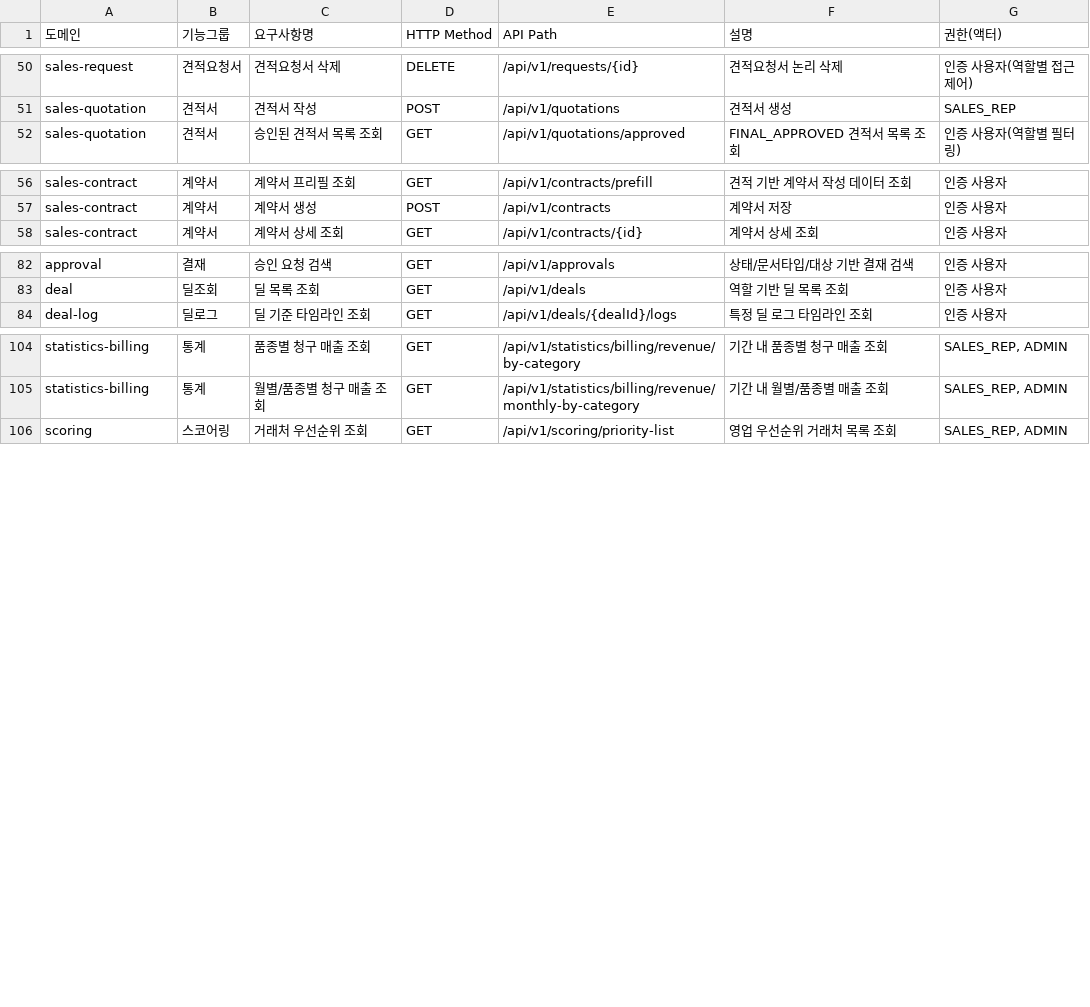
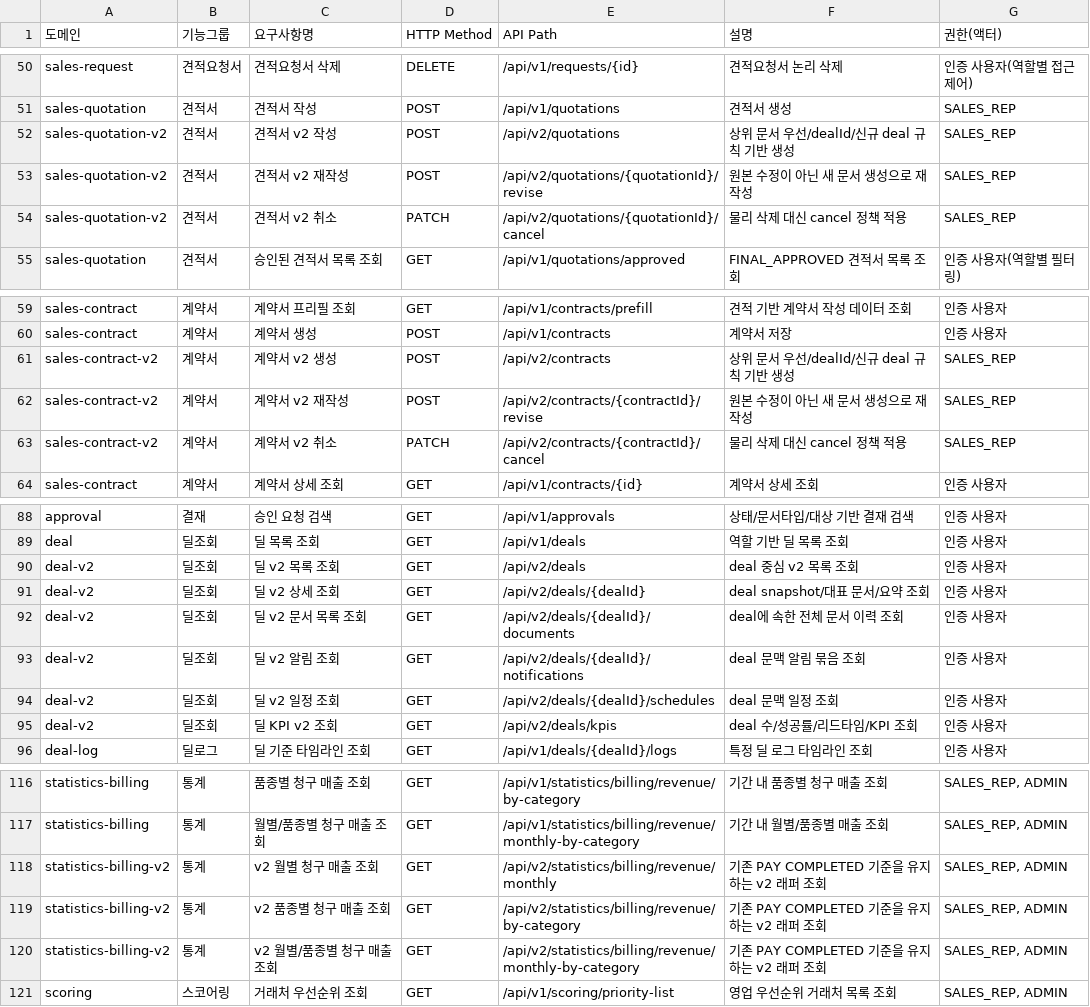
Before and after one commit to beyond-team3/final-back, a CSV file: docs/api/domain-api-list.csv, drawn as a sheet; only a part is shown, gaps mark what is left out.

```diff
--- a/docs/api/domain-api-list.csv
+++ b/docs/api/domain-api-list.csv
@@ -51,2 +51,5 @@
 "sales-quotation","견적서","견적서 작성","POST","/api/v1/quotations","견적서 생성","SALES_REP"
+"sales-quotation-v2","견적서","견적서 v2 작성","POST","/api/v2/quotations","상위 문서 우선/dealId/신규 deal 규칙 기반 생성","SALES_REP"
+"sales-quotation-v2","견적서","견적서 v2 재작성","POST","/api/v2/quotations/{quotationId}/revise","원본 수정이 아닌 새 문서 생성으로 재작성","SALES_REP"
+"sales-quotation-v2","견적서","견적서 v2 취소","PATCH","/api/v2/quotations/{quotationId}/cancel","물리 삭제 대신 cancel 정책 적용","SALES_REP"
 "sales-quotation","견적서","승인된 견적서 목록 조회","GET","/api/v1/quotations/approved","FINAL_APPROVED 견적서 목록 조회","인증 사용자(역할별 필터링)"
@@ -57,2 +60,5 @@
 "sales-contract","계약서","계약서 생성","POST","/api/v1/contracts","계약서 저장","인증 사용자"
+"sales-contract-v2","계약서","계약서 v2 생성","POST","/api/v2/contracts","상위 문서 우선/dealId/신규 deal 규칙 기반 생성","SALES_REP"
+"sales-contract-v2","계약서","계약서 v2 재작성","POST","/api/v2/contracts/{contractId}/revise","원본 수정이 아닌 새 문서 생성으로 재작성","SALES_REP"
+"sales-contract-v2","계약서","계약서 v2 취소","PATCH","/api/v2/contracts/{contractId}/cancel","물리 삭제 대신 cancel 정책 적용","SALES_REP"
 "sales-contract","계약서","계약서 상세 조회","GET","/api/v1/contracts/{id}","계약서 상세 조회","인증 사용자"
@@ -83,2 +89,8 @@
 "deal","딜조회","딜 목록 조회","GET","/api/v1/deals","역할 기반 딜 목록 조회","인증 사용자"
+"deal-v2","딜조회","딜 v2 목록 조회","GET","/api/v2/deals","deal 중심 v2 목록 조회","인증 사용자"
+"deal-v2","딜조회","딜 v2 상세 조회","GET","/api/v2/deals/{dealId}","deal snapshot/대표 문서/요약 조회","인증 사용자"
+"deal-v2","딜조회","딜 v2 문서 목록 조회","GET","/api/v2/deals/{dealId}/documents","deal에 속한 전체 문서 이력 조회","인증 사용자"
+"deal-v2","딜조회","딜 v2 알림 조회","GET","/api/v2/deals/{dealId}/notifications","deal 문맥 알림 묶음 조회","인증 사용자"
+"deal-v2","딜조회","딜 v2 일정 조회","GET","/api/v2/deals/{dealId}/schedules","deal 문맥 일정 조회","인증 사용자"
+"deal-v2","딜조회","딜 KPI v2 조회","GET","/api/v2/deals/kpis","deal 수/성공률/리드타임/KPI 조회","인증 사용자"
 "deal-log","딜로그","딜 기준 타임라인 조회","GET","/api/v1/deals/{dealId}/logs","특정 딜 로그 타임라인 조회","인증 사용자"
@@ -105,2 +117,5 @@
 "statistics-billing","통계","월별/품종별 청구 매출 조회","GET","/api/v1/statistics/billing/revenue/monthly-by-category","기간 내 월별/품종별 매출 조회","SALES_REP, ADMIN"
+"statistics-billing-v2","통계","v2 월별 청구 매출 조회","GET","/api/v2/statistics/billing/revenue/monthly","기존 PAY COMPLETED 기준을 유지하는 v2 래퍼 조회","SALES_REP, ADMIN"
+"statistics-billing-v2","통계","v2 품종별 청구 매출 조회","GET","/api/v2/statistics/billing/revenue/by-category","기존 PAY COMPLETED 기준을 유지하는 v2 래퍼 조회","SALES_REP, ADMIN"
+"statistics-billing-v2","통계","v2 월별/품종별 청구 매출 조회","GET","/api/v2/statistics/billing/revenue/monthly-by-category","기존 PAY COMPLETED 기준을 유지하는 v2 래퍼 조회","SALES_REP, ADMIN"
 "scoring","스코어링","거래처 우선순위 조회","GET","/api/v1/scoring/priority-list","영업 우선순위 거래처 목록 조회","SALES_REP, ADMIN"
```
Also changed, not shown: 7 other files.
